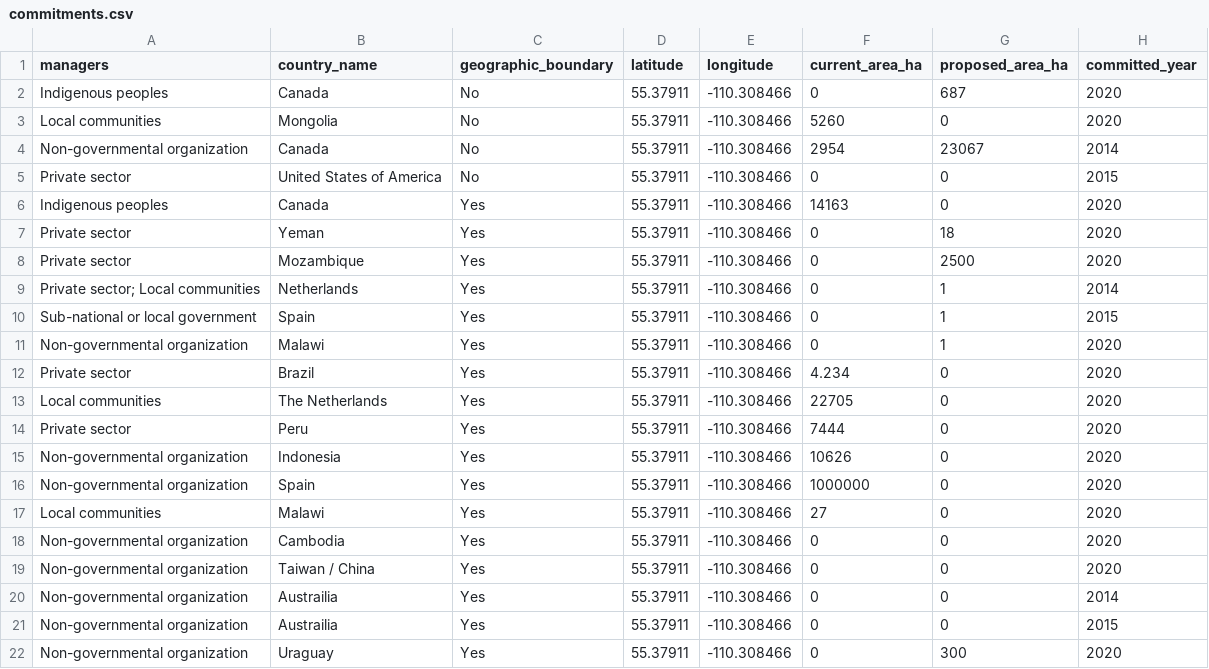
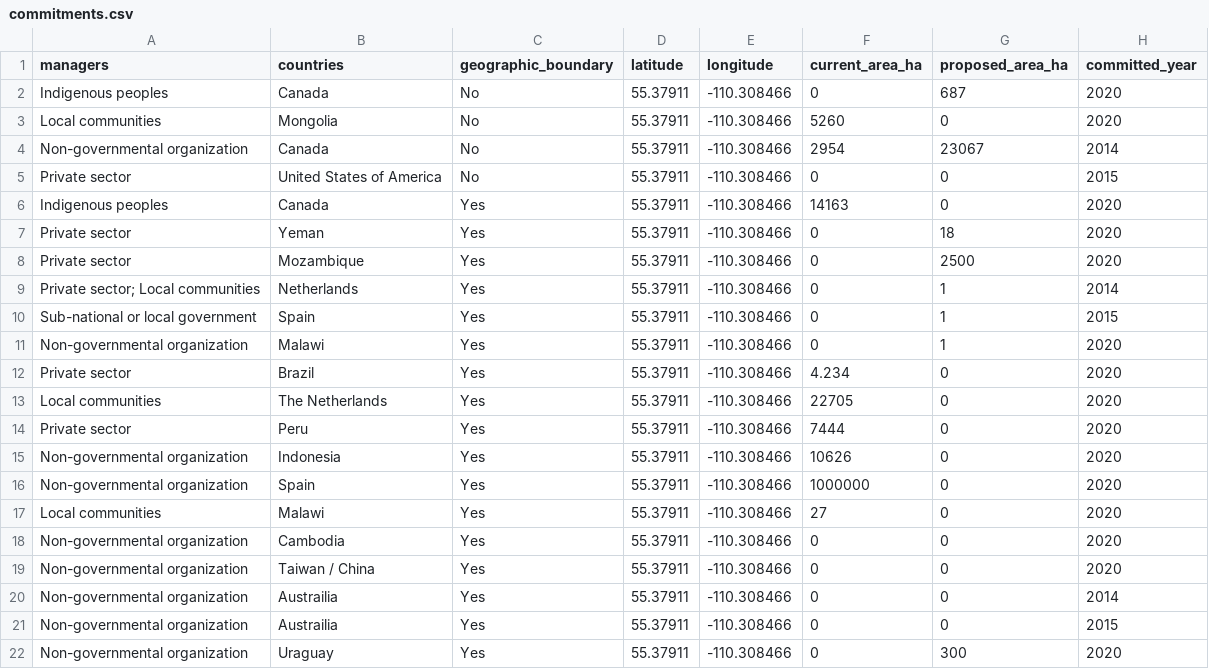
Before and after one commit to unepwcmc/action-agenda, a CSV file: lib/data/seeds/commitments.csv, drawn as a sheet; only a part is shown; the diff names each change by its address in the sheet, - before the commit and + after, or states it on an @@ line.

Commit message:
Made commitments have many countries

```diff
--- a/lib/data/seeds/commitments.csv
+++ b/lib/data/seeds/commitments.csv
-B1: country_name
+B1: countries
```
Also changed, not shown: 7 other files.
